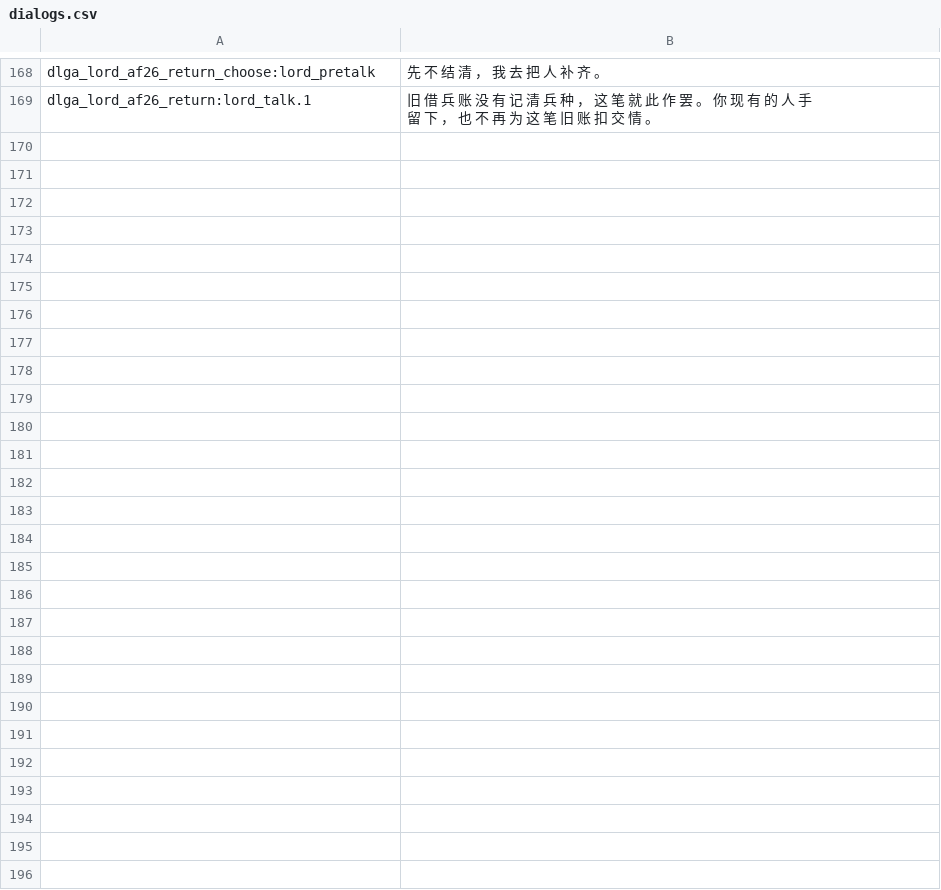
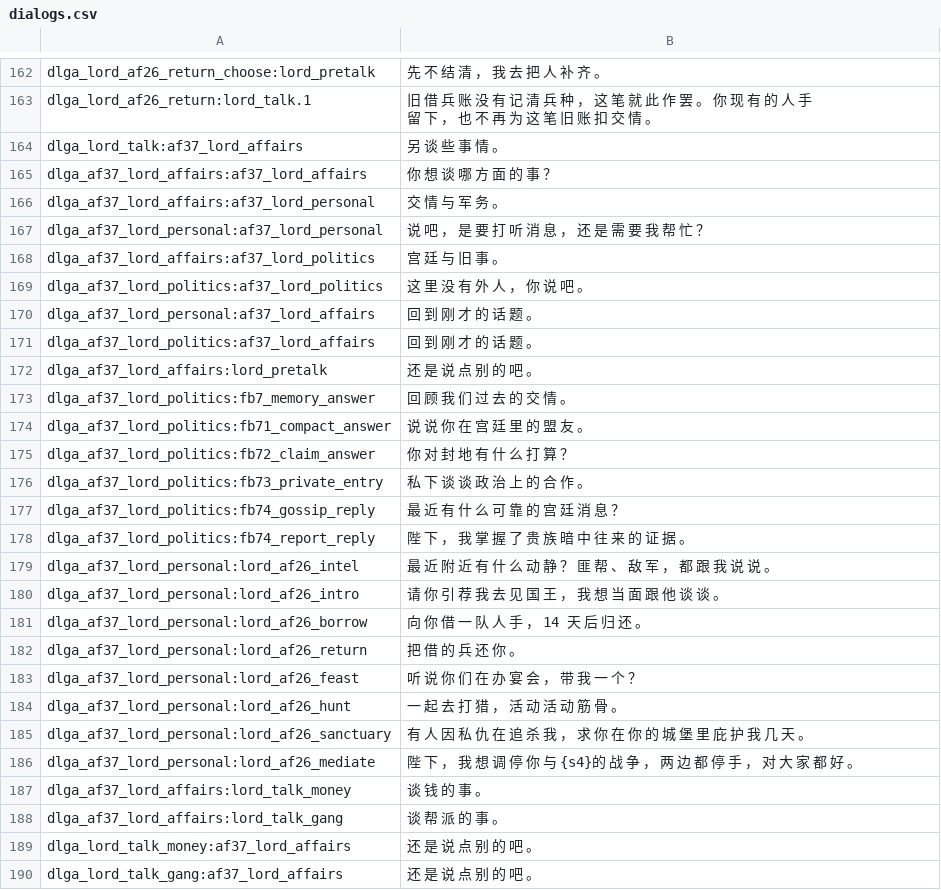
Before and after one commit to Augdgasjkh354-lang/ok, a CSV file: localization/cn_s/dialogs.csv, drawn as a sheet; only a part is shown, gaps mark what is left out; the diff covers the shown part only; the diff names each change by its address in the sheet, - before the commit and + after, or states it on an @@ line.

```diff
--- a/localization/cn_s/dialogs.csv
+++ b/localization/cn_s/dialogs.csv
+row 164: dlga_lord_talk:af37_lord_affairs | 另 谈 些 事 情 。
+row 165: dlga_af37_lord_affairs:af37_lord_affairs | 你 想 谈 哪 方 面 的 事 ？
+row 166: dlga_af37_lord_affairs:af37_lord_personal | 交 情 与 军 务 。
+row 167: dlga_af37_lord_personal:af37_lord_personal | 说 吧 ， 是 要 打 听 消 息 ， 还 是 需 要 我 帮 忙 ？
+row 168: dlga_af37_lord_affairs:af37_lord_politics | 宫 廷 与 旧 事 。
+row 169: dlga_af37_lord_politics:af37_lord_politics | 这 里 没 有 外 人 ， 你 说 吧 。
+row 170: dlga_af37_lord_personal:af37_lord_affairs | 回 到 刚 才 的 话 题 。
+row 171: dlga_af37_lord_politics:af37_lord_affairs | 回 到 刚 才 的 话 题 。
+row 172: dlga_af37_lord_affairs:lord_pretalk | 还 是 说 点 别 的 吧 。
+row 173: dlga_af37_lord_politics:fb7_memory_answer | 回 顾 我 们 过 去 的 交 情 。
+row 174: dlga_af37_lord_politics:fb71_compact_answer | 说 说 你 在 宫 廷 里 的 盟 友 。
+row 175: dlga_af37_lord_politics:fb72_claim_answer | 你 对 封 地 有 什 么 打 算 ？
+row 176: dlga_af37_lord_politics:fb73_private_entry | 私 下 谈 谈 政 治 上 的 合 作 。
+row 177: dlga_af37_lord_politics:fb74_gossip_reply | 最 近 有 什 么 可 靠 的 宫 廷 消 息 ？
+row 178: dlga_af37_lord_politics:fb74_report_reply | 陛 下 ， 我 掌 握 了 贵 族 暗 中 往 来 的 证 据 。
+row 179: dlga_af37_lord_personal:lord_af26_intel | 最 近 附 近 有 什 么 动 静 ？ 匪 帮 、 敌 军 ， 都 跟 我 说 说 。
+row 180: dlga_af37_lord_personal:lord_af26_intro | 请 你 引 荐 我 去 见 国 王 ， 我 想 当 面 跟 他 谈 谈 。
+row 181: dlga_af37_lord_personal:lord_af26_borrow | 向 你 借 一 队 人 手 ， 14 天 后 归 还 。
+row 182: dlga_af37_lord_personal:lord_af26_return | 把 借 的 兵 还 你 。
+row 183: dlga_af37_lord_personal:lord_af26_feast | 听 说 你 们 在 办 宴 会 ， 带 我 一 个 ？
+row 184: dlga_af37_lord_personal:lord_af26_hunt | 一 起 去 打 猎 ， 活 动 活 动 筋 骨 。
+row 185: dlga_af37_lord_personal:lord_af26_sanctuary | 有 人 因 私 仇 在 追 杀 我 ， 求 你 在 你 的 城 堡 里 庇 护 我 几 天 。
+row 186: dlga_af37_lord_personal:lord_af26_mediate | 陛 下 ， 我 想 调 停 你 与 {s4}的 战 争 ， 两 边 都 停 手 ， 对 大 家 都 好 。
+row 187: dlga_af37_lord_affairs:lord_talk_money | 谈 钱 的 事 。
+row 188: dlga_af37_lord_affairs:lord_talk_gang | 谈 帮 派 的 事 。
+row 189: dlga_lord_talk_money:af37_lord_affairs | 还 是 说 点 别 的 吧 。
+row 190: dlga_lord_talk_gang:af37_lord_affairs | 还 是 说 点 别 的 吧 。
```
Also changed, not shown: 6 removed rows elsewhere in this file, localization/cns/dialogs.csv, 15 other files.
